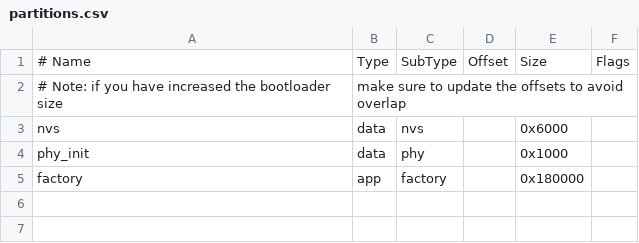
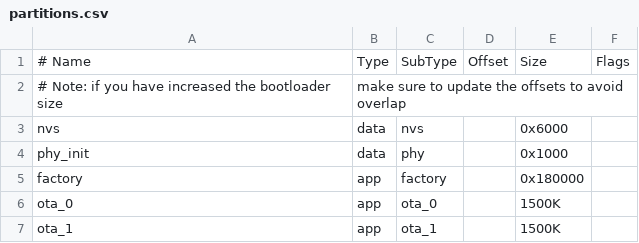
Before and after one commit to theis999/P6-code, a CSV file: partitions.csv, drawn as a sheet; the diff names each change by its address in the sheet, - before the commit and + after, or states it on an @@ line.

```diff
--- a/partitions.csv
+++ b/partitions.csv
+row 6: ota_0 | app | ota_0 |  | 1500K
+row 7: ota_1 | app | ota_1 |  | 1500K
```
Also changed, not shown: 13 other files.
